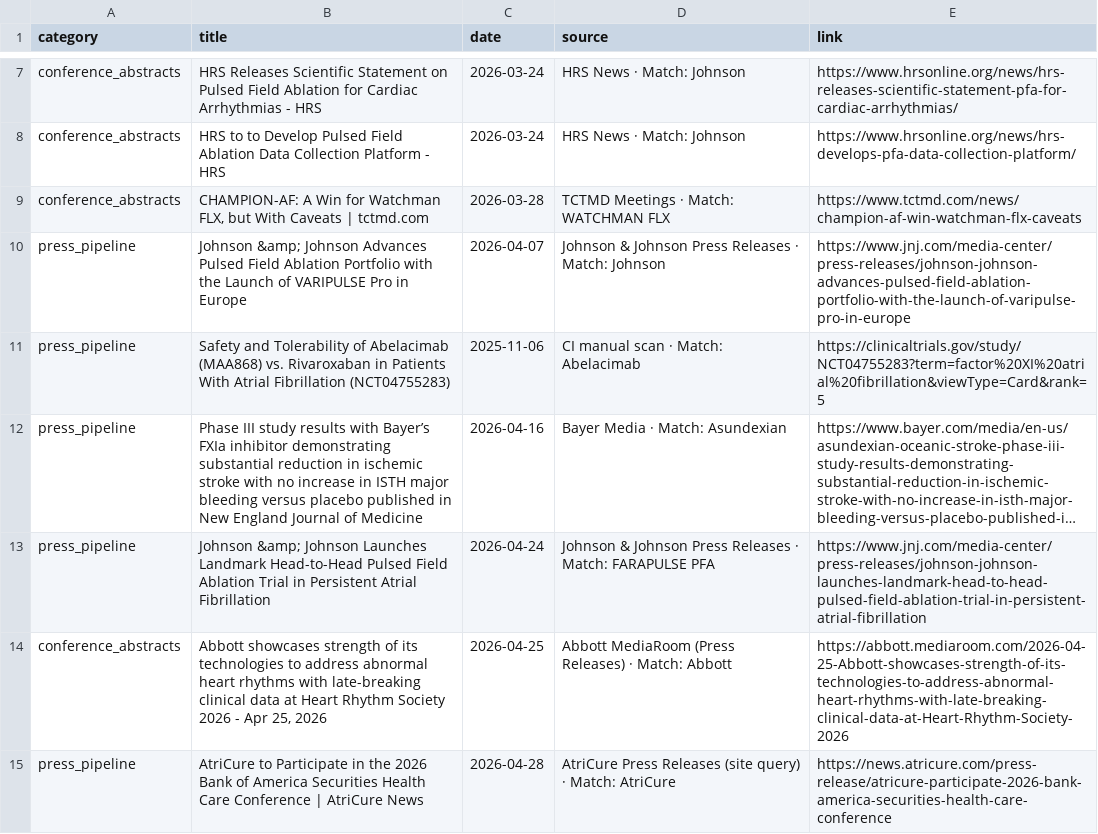
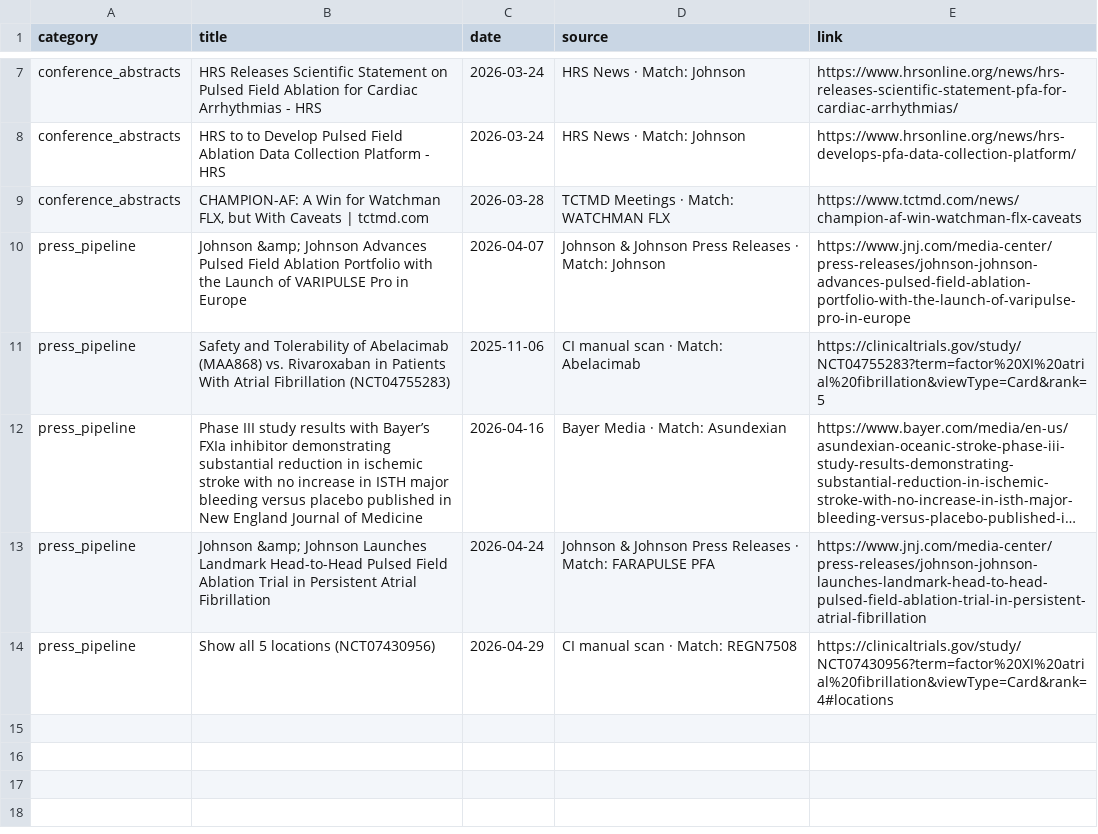
Before and after one commit to rubioisabel134-ai/Afib-dashboard, a CSV file: data/weekly_updates.csv, drawn as a sheet; only a part is shown, gaps mark what is left out; long unchanged cells end in …; removed rows and columns are numbered as before the commit, all else as after; the diff names each change by its address in the sheet, - before the commit and + after, or states it on an @@ line.

Commit message:
Weekly update 2026-05-08

```diff
--- a/data/weekly_updates.csv
+++ b/data/weekly_updates.csv
-row 14: conference_abstracts | Abbott showcases strength of its technologies to address abnormal heart rhythms with late-breaking clinical data at Heart Rhythm Society 2026 - Apr 25, 2026 | 2026-04-25 | Abbott MediaRoom (Press Releases) · Match: Abbott | https://abbott.mediaroom.com/2026-04-25-Abbott-showcases-strength-of-its-technologies-to-address-abnormal-heart-rhythms-with-late-breaking-clinical-data-at-Heart-Rhythm-Society-2026
-row 15: press_pipeline | AtriCure to Participate in the 2026 Bank of America Securities Health Care Conference | AtriCure News | 2026-04-28 | AtriCure Press Releases (site query) · Match: AtriCure | https://news.atricure.com/press-release/atricure-participate-2026-bank-america-securities-health-care-conference
+row 14: press_pipeline | Show all 5 locations (NCT07430956) | 2026-04-29 | CI manual scan · Match: REGN7508 | https://clinicaltrials.gov/study/NCT07430956?term=factor%20XI%20atrial%20fibrillation&viewType=Card&rank=4#locations
```
Also changed, not shown: 1 other file.
